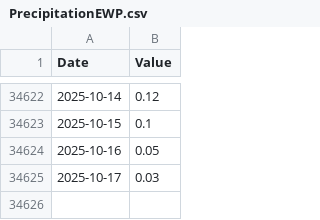
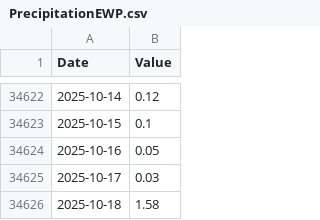
Before and after one commit to Pr-141/WeatherArchives, a CSV file: PrecipitationEWP.csv, drawn as a sheet; only a part is shown, gaps mark what is left out; the diff names each change by its address in the sheet, - before the commit and + after, or states it on an @@ line.

```diff
--- a/PrecipitationEWP.csv
+++ b/PrecipitationEWP.csv
+row 34626: 2025-10-18 | 1.58
```
Also changed, not shown: 1 other file.
